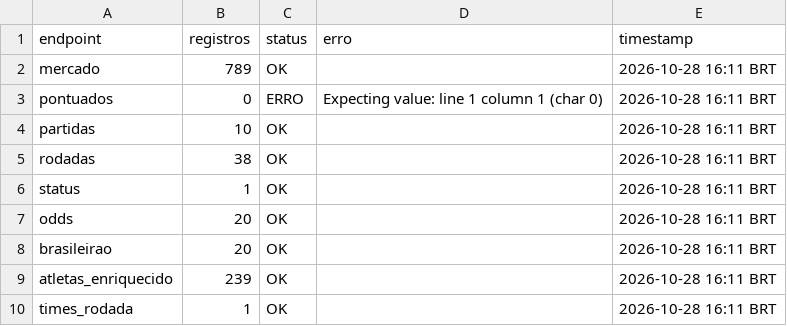
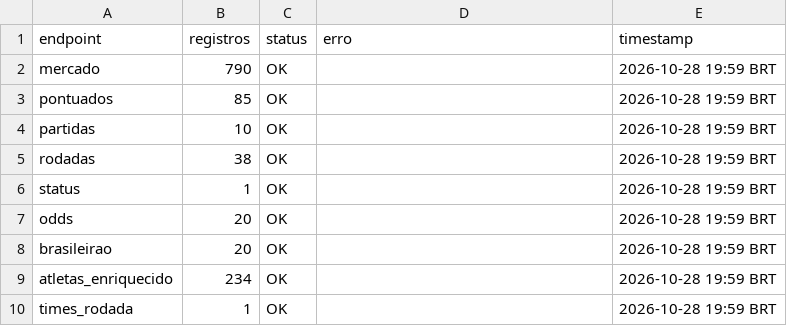
Before and after one commit to FilipeNamorato/namoratosdashboard, a CSV file: docs/data/current/log.csv, drawn as a sheet.

```diff
--- a/docs/data/current/log.csv
+++ b/docs/data/current/log.csv
@@ -1,10 +1,10 @@
 endpoint,registros,status,erro,timestamp
-mercado,789,OK,,2026-10-28 16:11 BRT
-pontuados,0,ERRO,Expecting value: line 1 column 1 (char 0),2026-10-28 16:11 BRT
-partidas,10,OK,,2026-10-28 16:11 BRT
-rodadas,38,OK,,2026-10-28 16:11 BRT
-status,1,OK,,2026-10-28 16:11 BRT
-odds,20,OK,,2026-10-28 16:11 BRT
-brasileirao,20,OK,,2026-10-28 16:11 BRT
-atletas_enriquecido,239,OK,,2026-10-28 16:11 BRT
-times_rodada,1,OK,,2026-10-28 16:11 BRT
+mercado,790,OK,,2026-10-28 19:59 BRT
+pontuados,85,OK,,2026-10-28 19:59 BRT
+partidas,10,OK,,2026-10-28 19:59 BRT
+rodadas,38,OK,,2026-10-28 19:59 BRT
+status,1,OK,,2026-10-28 19:59 BRT
+odds,20,OK,,2026-10-28 19:59 BRT
+brasileirao,20,OK,,2026-10-28 19:59 BRT
+atletas_enriquecido,234,OK,,2026-10-28 19:59 BRT
+times_rodada,1,OK,,2026-10-28 19:59 BRT
```
Also changed, not shown: docs/data/current/atletas.csv, docs/data/current/mercado.csv, 12 other files.
